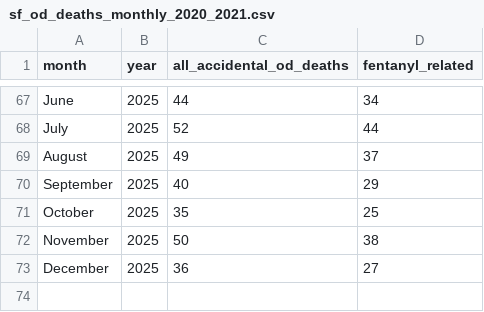
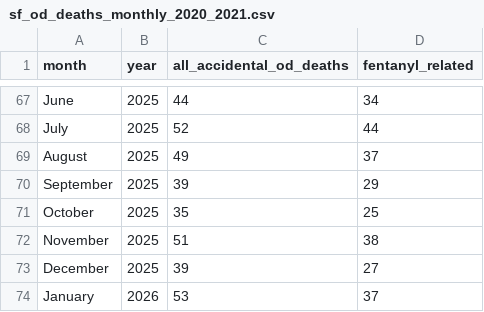
Before and after one commit to sfchronicle/sf-od-tracker-data, a CSV file: sf_od_deaths_monthly_2020_2021.csv, drawn as a sheet; only a part is shown, gaps mark what is left out.

Commit message:
Update sf_od_deaths_monthly_2020_2021.csv

```diff
--- a/sf_od_deaths_monthly_2020_2021.csv
+++ b/sf_od_deaths_monthly_2020_2021.csv
@@ -69,5 +69,6 @@ July,2025,52,44
 August,2025,49,37
-September,2025,40,29
+September,2025,39,29
 October,2025,35,25
-November,2025,50,38
-December,2025,36,27
+November,2025,51,38
+December,2025,39,27
+January,2026,53,37
```
